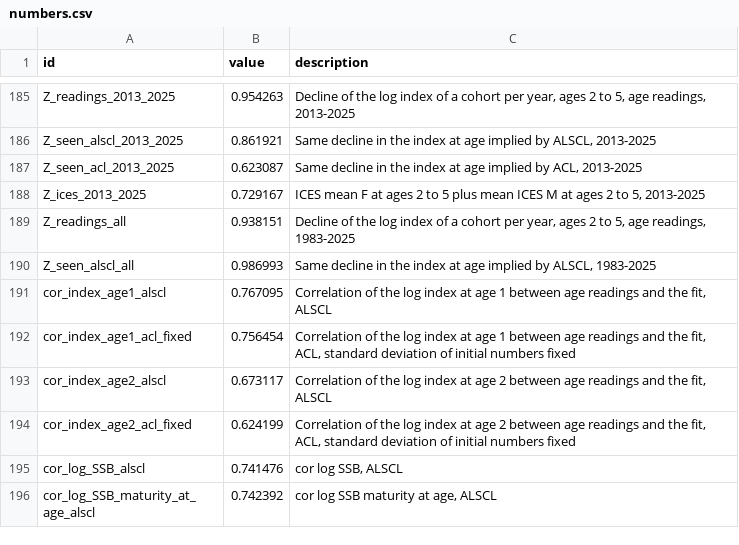
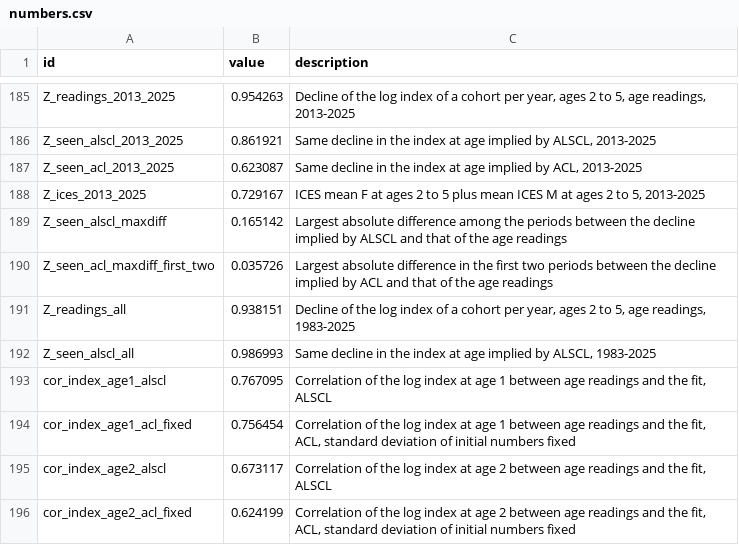
Before and after one commit to FanZhang-LAB-SHOU/ALSCL, a CSV file: docs/results/whiting-case/numbers.csv, drawn as a sheet; only a part is shown, gaps mark what is left out; the shorter side is filled out with more unchanged rows; the diff names each change by its address in the sheet, - before the commit and + after, or states it on an @@ line.

Commit message:
State the comparison of ACL with the assessment and with the age readings in the whiting article

```diff
--- a/docs/results/whiting-case/numbers.csv
+++ b/docs/results/whiting-case/numbers.csv
+row 189: Z_seen_alscl_maxdiff | 0.165142 | Largest absolute difference among the periods between the decline implied by ALSCL and that of the age readings
+row 190: Z_seen_acl_maxdiff_first_two | 0.035726 | Largest absolute difference in the first two periods between the decline implied by ACL and that of the age readings
```
Also changed, not shown: 3 other files.
